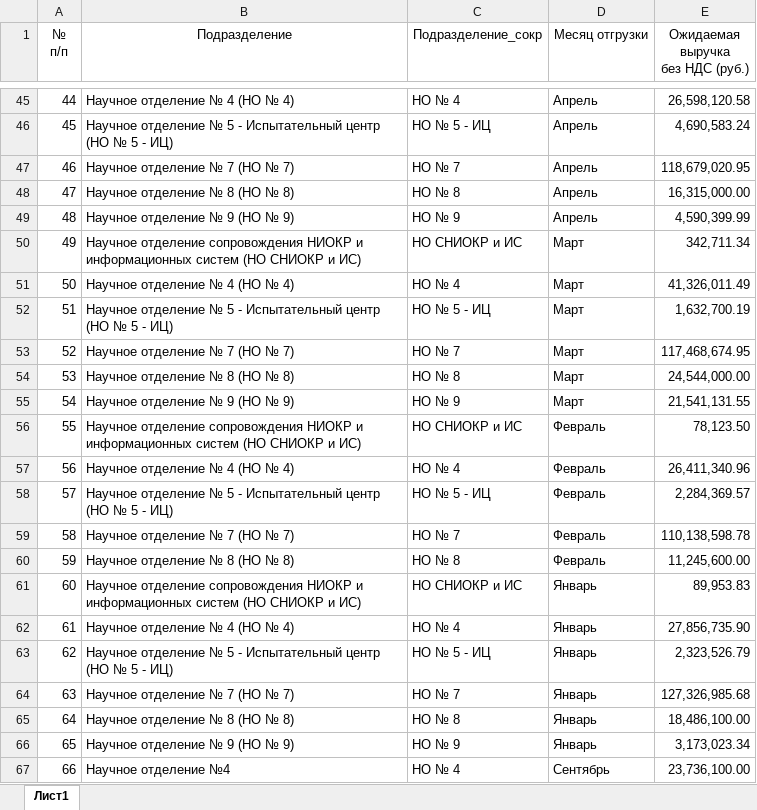
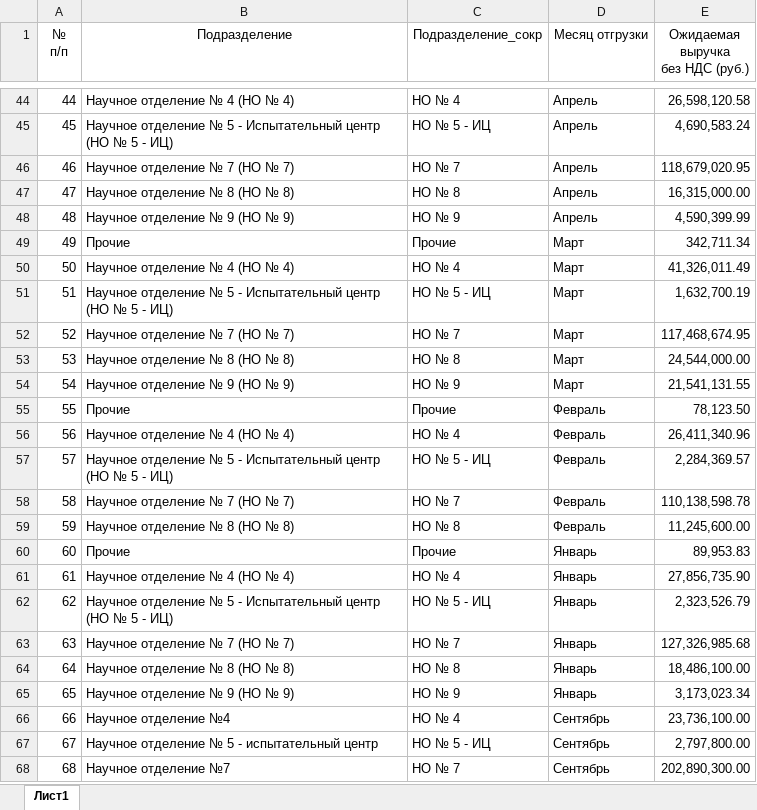
Before and after one commit to asrahmanov/PulsarDataAggregation, an Excel workbook: storage/app/exp/36/2022/Форма по ожидаемой выручке.xlsx, sheet Лист1, drawn as a sheet; only a part is shown, gaps mark what is left out; the shorter side is filled out with more unchanged rows; values as stored, in another font and other column widths than the file's, no borders; addresses are those after the commit; the diff covers the shown part only; the diff names each change by its address in the sheet, - before the commit and + after, or states it on an @@ line.

```diff
--- a/storage/app/exp/36/2022/Форма по ожидаемой выручке.xlsx (sheet Лист1)
+++ b/storage/app/exp/36/2022/Форма по ожидаемой выручке.xlsx (sheet Лист1)
-B49 (Подразделение): Научное отделение сопровождения НИОКР и информационных систем (НО СНИОКР и ИС)
+B49 (Подразделение): Прочие
-C49 (Подразделение_сокр): НО СНИОКР и ИС
+C49 (Подразделение_сокр): Прочие
-B55 (Подразделение): Научное отделение сопровождения НИОКР и информационных систем (НО СНИОКР и ИС)
+B55 (Подразделение): Прочие
-C55 (Подразделение_сокр): НО СНИОКР и ИС
+C55 (Подразделение_сокр): Прочие
-B60 (Подразделение): Научное отделение сопровождения НИОКР и информационных систем (НО СНИОКР и ИС)
+B60 (Подразделение): Прочие
-C60 (Подразделение_сокр): НО СНИОКР и ИС
+C60 (Подразделение_сокр): Прочие
```
Also changed, not shown: 2 added rows, 4 removed rows and 9 edited cells elsewhere in this sheet, storage/app/contractAndFact/36/2022/Контрактация и факт.xlsx, 2 other files.
